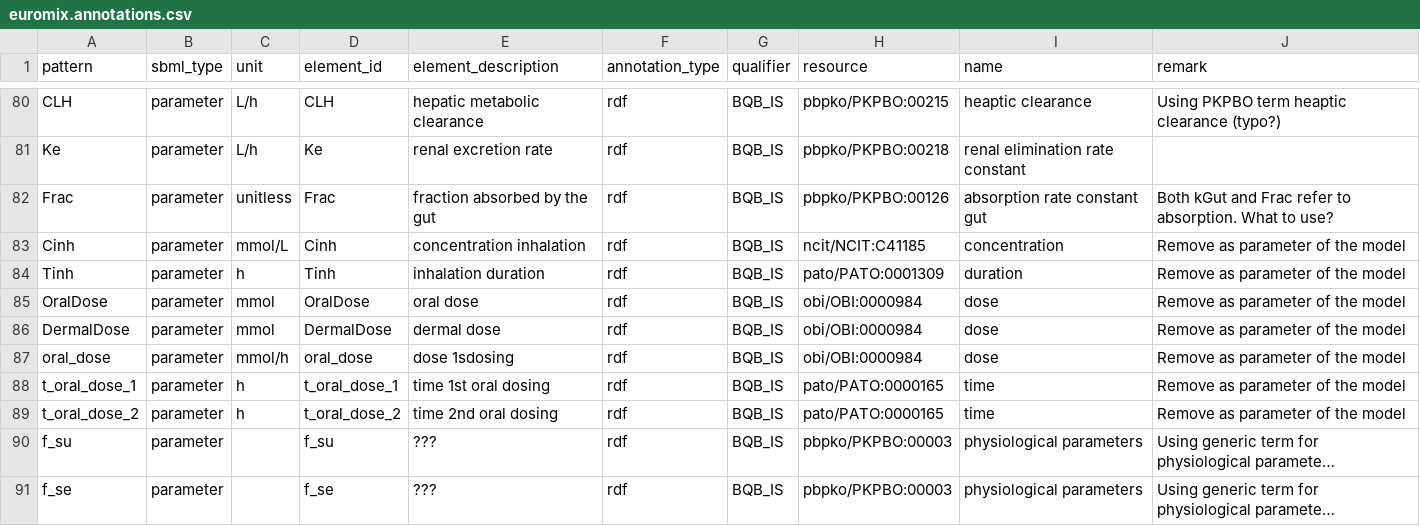
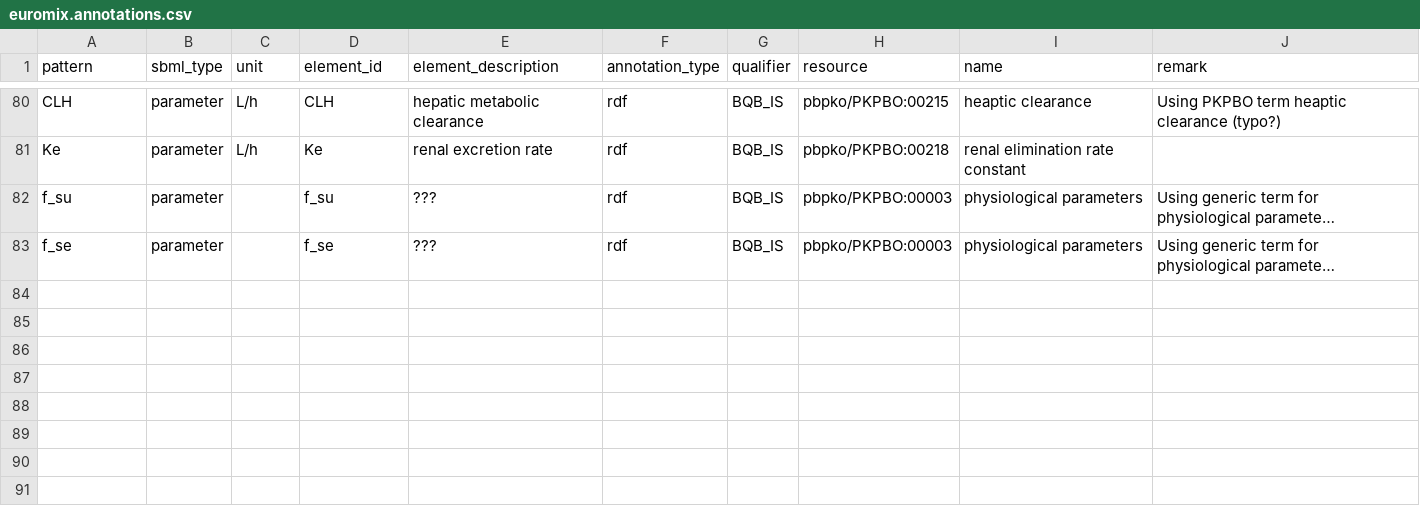
Before and after one commit to rivm-syso/euromix-to-sbml, a CSV file: model/euromix.annotations.csv, drawn as a sheet; only a part is shown, gaps mark what is left out; long unchanged cells end in …; the diff names each change by its address in the sheet, - before the commit and + after, or states it on an @@ line.

Commit message:
Fix annotations file by deleting the records for the removed parameters

```diff
--- a/model/euromix.annotations.csv
+++ b/model/euromix.annotations.csv
-row 82: Frac | parameter | unitless | Frac | fraction absorbed by the gut | rdf | BQB_IS | pbpko/PKPBO:00126 | absorption rate constant gut | Both kGut and Frac refer to absorption. What to use?
-row 83: Cinh | parameter | mmol/L | Cinh | concentration inhalation | rdf | BQB_IS | ncit/NCIT:C41185 | concentration | Remove as parameter of the model
-row 84: Tinh | parameter | h | Tinh | inhalation duration | rdf | BQB_IS | pato/PATO:0001309 | duration | Remove as parameter of the model
-row 85: OralDose | parameter | mmol | OralDose | oral dose | rdf | BQB_IS | obi/OBI:0000984 | dose | Remove as parameter of the model
-row 86: DermalDose | parameter | mmol | DermalDose | dermal dose | rdf | BQB_IS | obi/OBI:0000984 | dose | Remove as parameter of the model
-row 87: oral_dose | parameter | mmol/h | oral_dose | dose 1sdosing | rdf | BQB_IS | obi/OBI:0000984 | dose | Remove as parameter of the model
-row 88: t_oral_dose_1 | parameter | h | t_oral_dose_1 | time 1st oral dosing | rdf | BQB_IS | pato/PATO:0000165 | time | Remove as parameter of the model
-row 89: t_oral_dose_2 | parameter | h | t_oral_dose_2 | time 2nd oral dosing | rdf | BQB_IS | pato/PATO:0000165 | time | Remove as parameter of the model
```
Also changed, not shown: notebooks/euromix.annotations.csv, 1 other file.
